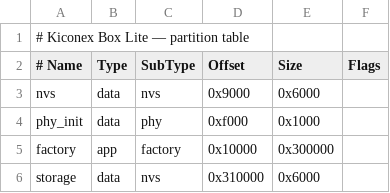
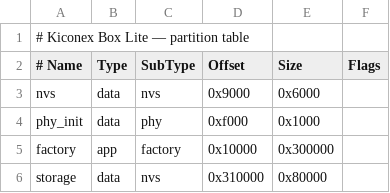
Before and after one commit to Samael312/ESPKI, a CSV file: Firmware/partitions.csv, drawn as a sheet.

```diff
--- a/Firmware/partitions.csv
+++ b/Firmware/partitions.csv
@@ -5,2 +5,2 @@ phy_init, data, phy,      0xf000,   0x1000,
 factory,  app,  factory,  0x10000,  0x300000,
-storage,  data, nvs,      0x310000,0x6000,
+storage,  data, nvs,      0x310000, 0x80000,
```
Also changed, not shown: 4 other files.
